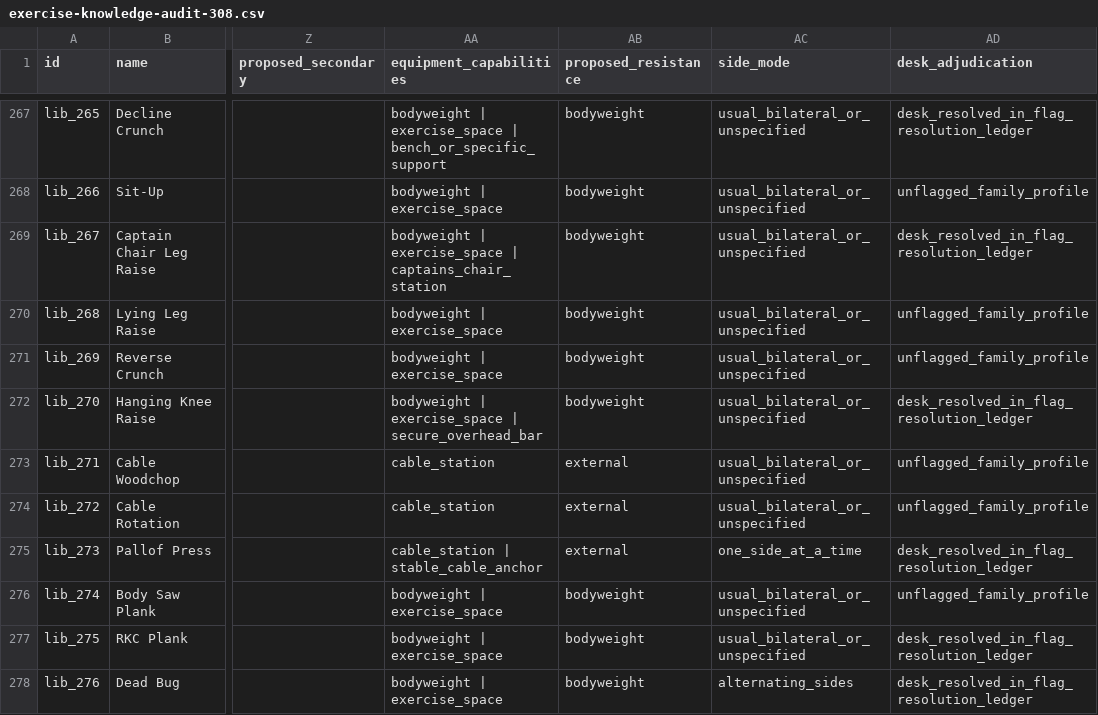
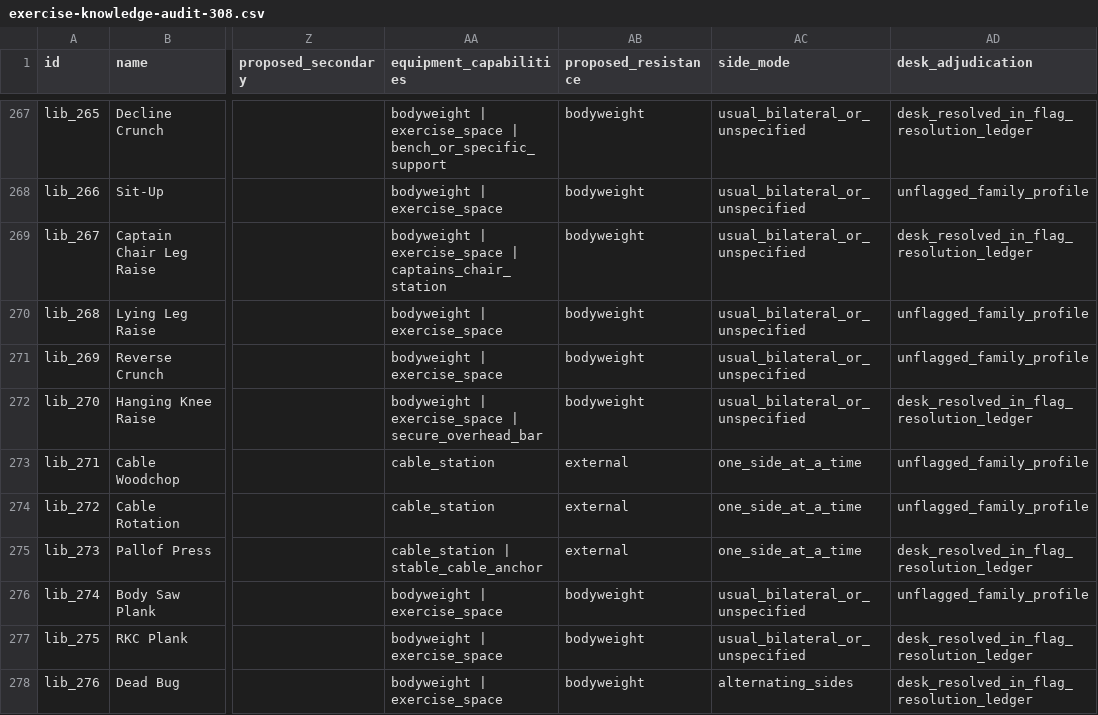
Before and after one commit to jlingenfelter22-bot/Swole-Cat, a CSV file: docs/coach-brain/exercise-knowledge-audit-308.csv, drawn as a sheet; only a part is shown, gaps mark what is left out; the diff covers the shown part only; the diff names each change by its address in the sheet, - before the commit and + after, or states it on an @@ line.

Commit message:
audit: synchronize 308-row human review matrix with corrected side semantics

```diff
--- a/docs/coach-brain/exercise-knowledge-audit-308.csv
+++ b/docs/coach-brain/exercise-knowledge-audit-308.csv
-AC273:AC274 (side_mode): usual_bilateral_or_unspecified
+AC273:AC274 (side_mode): one_side_at_a_time
```
Also changed, not shown: 15 edited cells elsewhere in this file.
